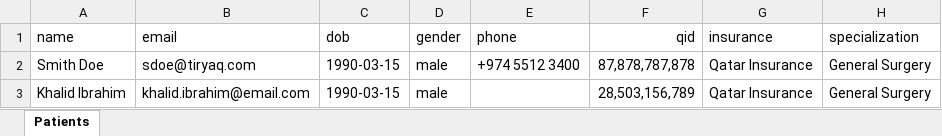
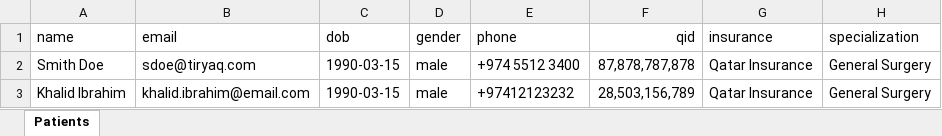
Before and after one commit to appdevmate/hospital, an Excel workbook: seeders/patients_sample_data.xlsx, sheet Patients, drawn as a sheet; only a part is shown; values as stored, in another font and other column widths than the file's, no borders; the diff names each change by its address in the sheet, - before the commit and + after, or states it on an @@ line.

```diff
--- a/seeders/patients_sample_data.xlsx (sheet Patients)
+++ b/seeders/patients_sample_data.xlsx (sheet Patients)
-E3 (phone): (empty)
+E3 (phone): +97412123232
```
Also changed, not shown: 1 other file.
